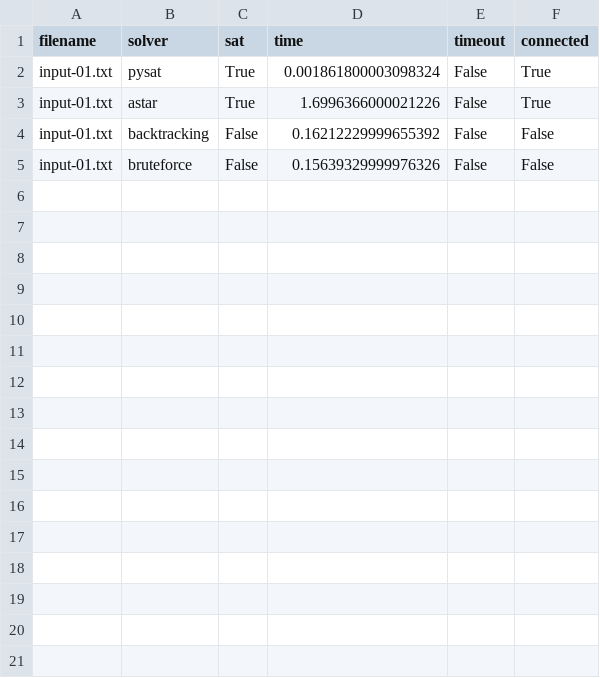
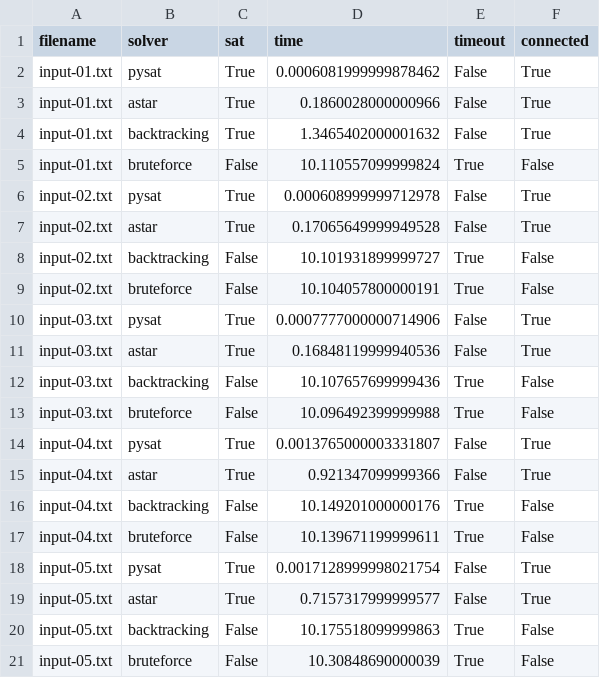
Before and after one commit to nn-tin/IntroOfAI-Project2, a CSV file: Source/Results/experiment_results.csv, drawn as a sheet.

Commit message:
Big update solver

```diff
--- a/Source/Results/experiment_results.csv
+++ b/Source/Results/experiment_results.csv
@@ -1,5 +1,21 @@
 filename,solver,sat,time,timeout,connected
-input-01.txt,pysat,True,0.001861800003098324,False,True
-input-01.txt,astar,True,1.6996366000021226,False,True
-input-01.txt,backtracking,False,0.16212229999655392,False,False
-input-01.txt,bruteforce,False,0.15639329999976326,False,False
+input-01.txt,pysat,True,0.0006081999999878462,False,True
+input-01.txt,astar,True,0.1860028000000966,False,True
+input-01.txt,backtracking,True,1.3465402000001632,False,True
+input-01.txt,bruteforce,False,10.110557099999824,True,False
+input-02.txt,pysat,True,0.000608999999712978,False,True
+input-02.txt,astar,True,0.17065649999949528,False,True
+input-02.txt,backtracking,False,10.101931899999727,True,False
+input-02.txt,bruteforce,False,10.104057800000191,True,False
+input-03.txt,pysat,True,0.0007777000000714906,False,True
+input-03.txt,astar,True,0.16848119999940536,False,True
+input-03.txt,backtracking,False,10.107657699999436,True,False
+input-03.txt,bruteforce,False,10.096492399999988,True,False
+input-04.txt,pysat,True,0.0013765000003331807,False,True
+input-04.txt,astar,True,0.921347099999366,False,True
+input-04.txt,backtracking,False,10.149201000000176,True,False
+input-04.txt,bruteforce,False,10.139671199999611,True,False
+input-05.txt,pysat,True,0.0017128999998021754,False,True
+input-05.txt,astar,True,0.7157317999999577,False,True
+input-05.txt,backtracking,False,10.175518099999863,True,False
+input-05.txt,bruteforce,False,10.30848690000039,True,False
```
Also changed, not shown: 5 other files.
